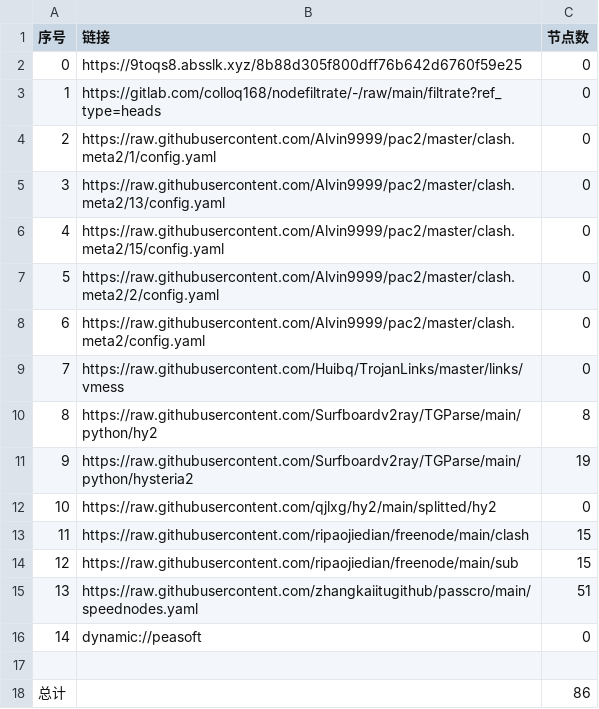
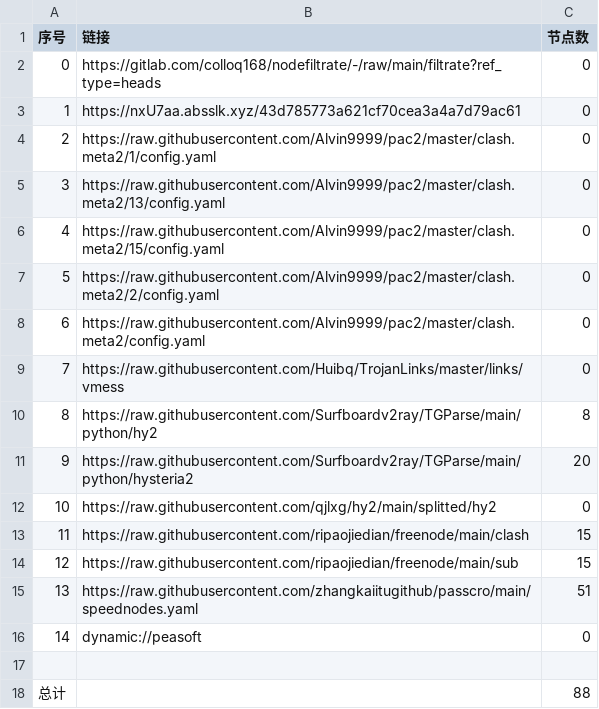
Before and after one commit to zhanghoa/AutoMergePublicNodes, a CSV file: list_result.csv, drawn as a sheet.

```diff
--- a/list_result.csv
+++ b/list_result.csv
@@ -1,4 +1,4 @@
 序号,链接,节点数
-0,https://9toqs8.absslk.xyz/8b88d305f800dff76b642d6760f59e25,0
-1,https://gitlab.com/colloq168/nodefiltrate/-/raw/main/filtrate?ref_type=heads,0
+0,https://gitlab.com/colloq168/nodefiltrate/-/raw/main/filtrate?ref_type=heads,0
+1,https://nxU7aa.absslk.xyz/43d785773a621cf70cea3a4a7d79ac61,0
 2,https://raw.githubusercontent.com/Alvin9999/pac2/master/clash.meta2/1/config.yaml,0
@@ -10,3 +10,3 @@
 8,https://raw.githubusercontent.com/Surfboardv2ray/TGParse/main/python/hy2,8
-9,https://raw.githubusercontent.com/Surfboardv2ray/TGParse/main/python/hysteria2,19
+9,https://raw.githubusercontent.com/Surfboardv2ray/TGParse/main/python/hysteria2,20
 10,https://raw.githubusercontent.com/qjlxg/hy2/main/splitted/hy2,0
@@ -17,2 +17,2 @@
 
-总计,,86
+总计,,88
```
Also changed, not shown: 15 other files.
